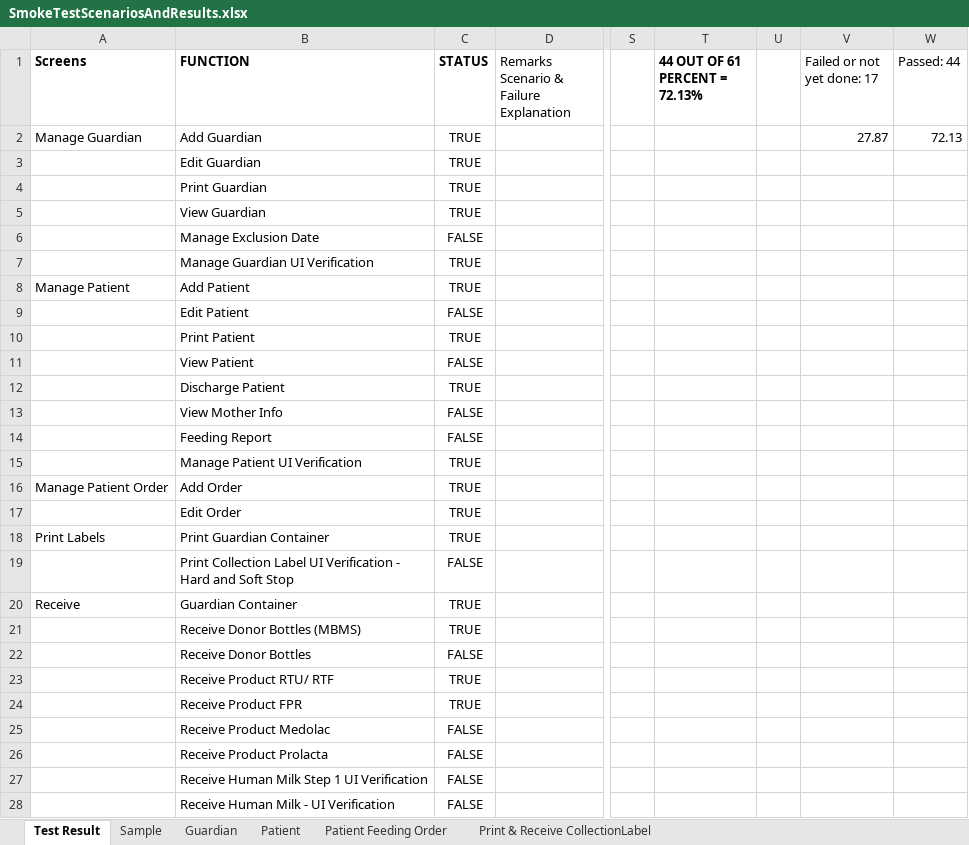
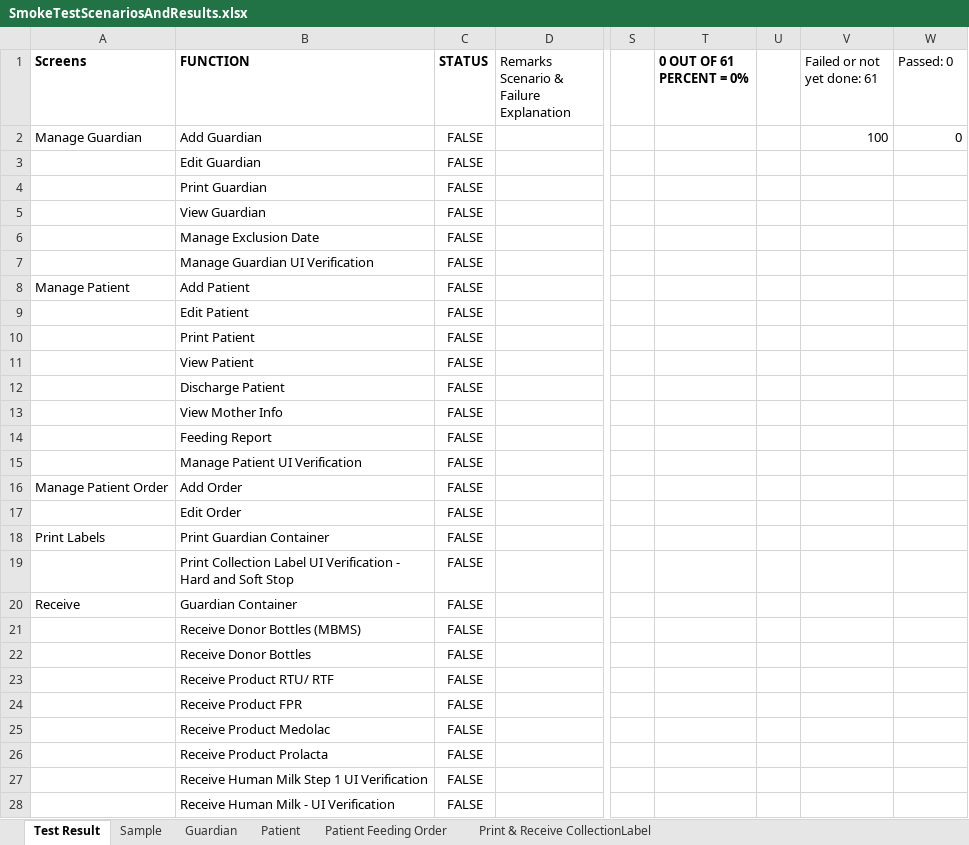
Before and after one commit to TMS-Technical-Specialist/TMNP-Smoke-Testing-Automation, an Excel workbook: Assets/Excel/SmokeTestScenariosAndResults.xlsx, sheet Test Result, drawn as a sheet; only a part is shown, gaps mark what is left out; values as stored, in another font and other column widths than the file's, no borders; charts and pictures and conditional formats not drawn; ↵ is a line break in a cell; the diff covers the shown part only; the diff names each change by its address in the sheet, - before the commit and + after, or states it on an @@ line.

Commit message:
Additional test

```diff
--- a/Assets/Excel/SmokeTestScenariosAndResults.xlsx (sheet Test Result)
+++ b/Assets/Excel/SmokeTestScenariosAndResults.xlsx (sheet Test Result)
-T1: 44 OUT OF 61 ↵ PERCENT = 72.13%
+T1: 0 OUT OF 61 ↵ PERCENT = 0%
-V1: Failed or not yet done: 17
+V1: Failed or not yet done: 61
-W1: Passed: 44
+W1: Passed: 0
-C2:C5 (STATUS): TRUE
+C2:C5 (STATUS): FALSE
-V2 (Failed or not yet done: 61): 27.87
+V2 (Failed or not yet done: 61): 100
-W2 (Passed: 0): 72.13
+W2 (Passed: 0): 0
-C7:C8 (STATUS): TRUE
+C7:C8 (STATUS): FALSE
-C10 (STATUS): TRUE
+C10 (STATUS): FALSE
-C12 (STATUS): TRUE
+C12 (STATUS): FALSE
-C15:C18 (STATUS): TRUE
+C15:C18 (STATUS): FALSE
-C20:C21 (STATUS): TRUE
+C20:C21 (STATUS): FALSE
-C23:C24 (STATUS): TRUE
+C23:C24 (STATUS): FALSE
```
Also changed, not shown: 28 edited cells elsewhere in this sheet, charts or pictures, 6 other files.
